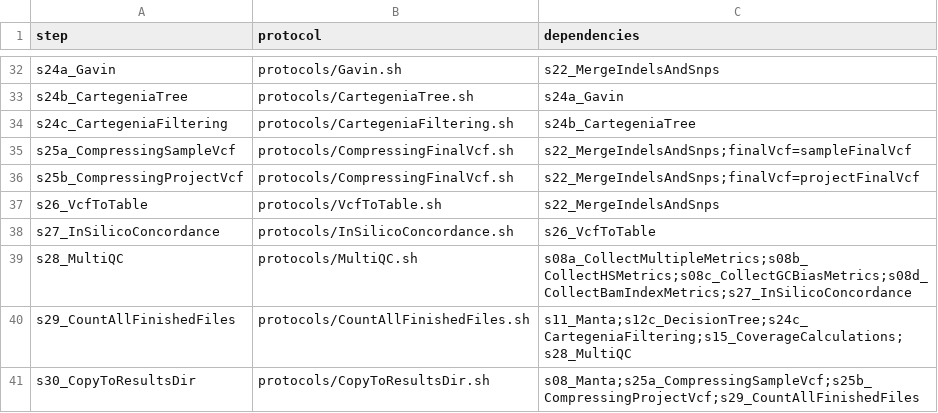
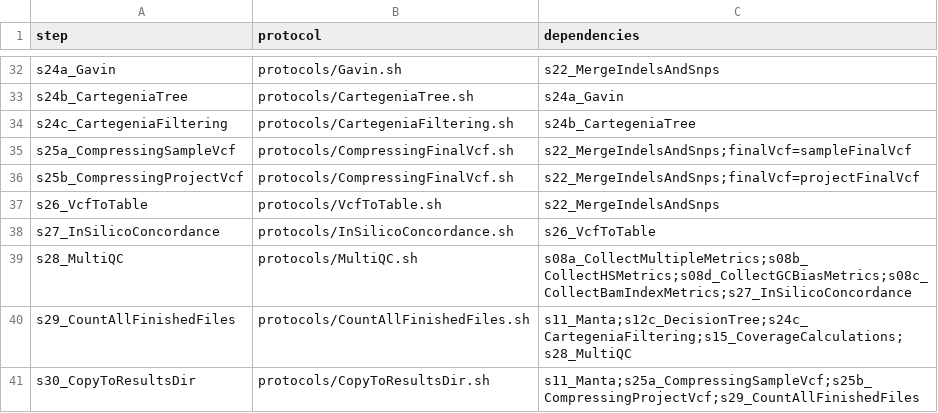
Before and after one commit to molgenis/NGS_DNA, a CSV file: workflow.csv, drawn as a sheet; only a part is shown, gaps mark what is left out.

```diff
--- a/workflow.csv
+++ b/workflow.csv
@@ -38,4 +38,4 @@ s26_VcfToTable,protocols/VcfToTable.sh,s22_MergeIndelsAndSnps
 s27_InSilicoConcordance,protocols/InSilicoConcordance.sh,s26_VcfToTable
-s28_MultiQC,protocols/MultiQC.sh,s08a_CollectMultipleMetrics;s08b_CollectHSMetrics;s08c_CollectGCBiasMetrics;s08d_CollectBamIndexMetrics;s27_InSilicoConcordance
+s28_MultiQC,protocols/MultiQC.sh,s08a_CollectMultipleMetrics;s08b_CollectHSMetrics;s08d_CollectGCBiasMetrics;s08c_CollectBamIndexMetrics;s27_InSilicoConcordance
 s29_CountAllFinishedFiles,protocols/CountAllFinishedFiles.sh,s11_Manta;s12c_DecisionTree;s24c_CartegeniaFiltering;s15_CoverageCalculations;s28_MultiQC
-s30_CopyToResultsDir,protocols/CopyToResultsDir.sh,s08_Manta;s25a_CompressingSampleVcf;s25b_CompressingProjectVcf;s29_CountAllFinishedFiles
+s30_CopyToResultsDir,protocols/CopyToResultsDir.sh,s11_Manta;s25a_CompressingSampleVcf;s25b_CompressingProjectVcf;s29_CountAllFinishedFiles
```
Also changed, not shown: 12 other files.
